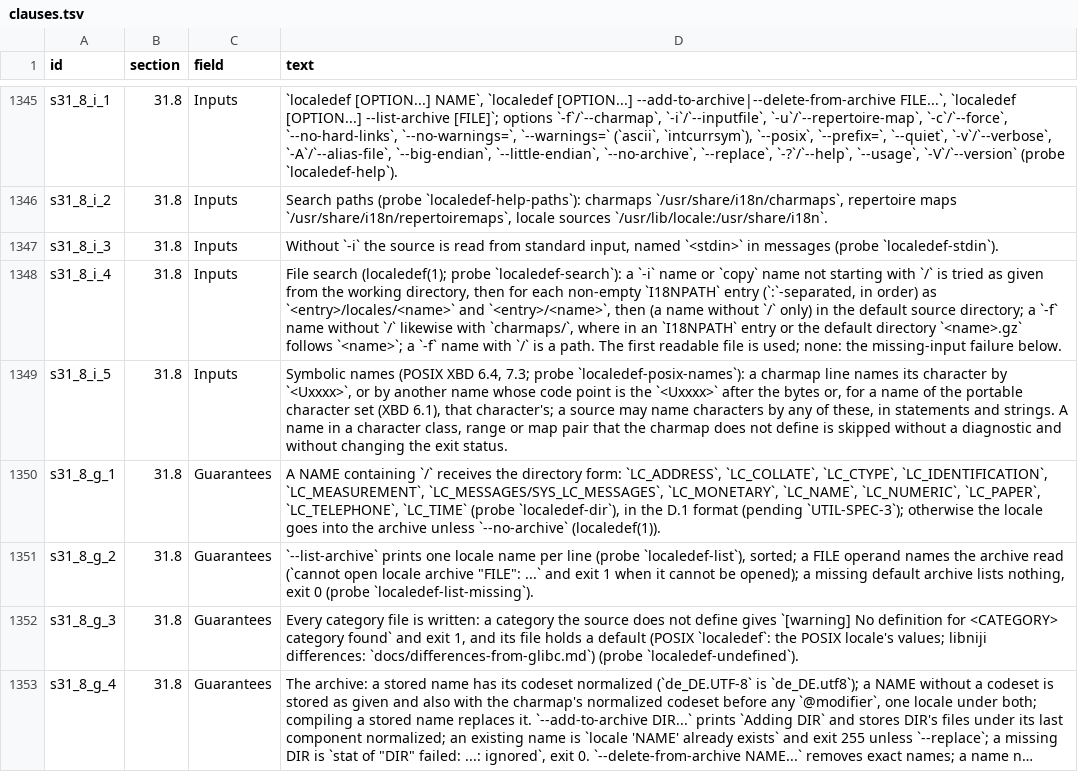
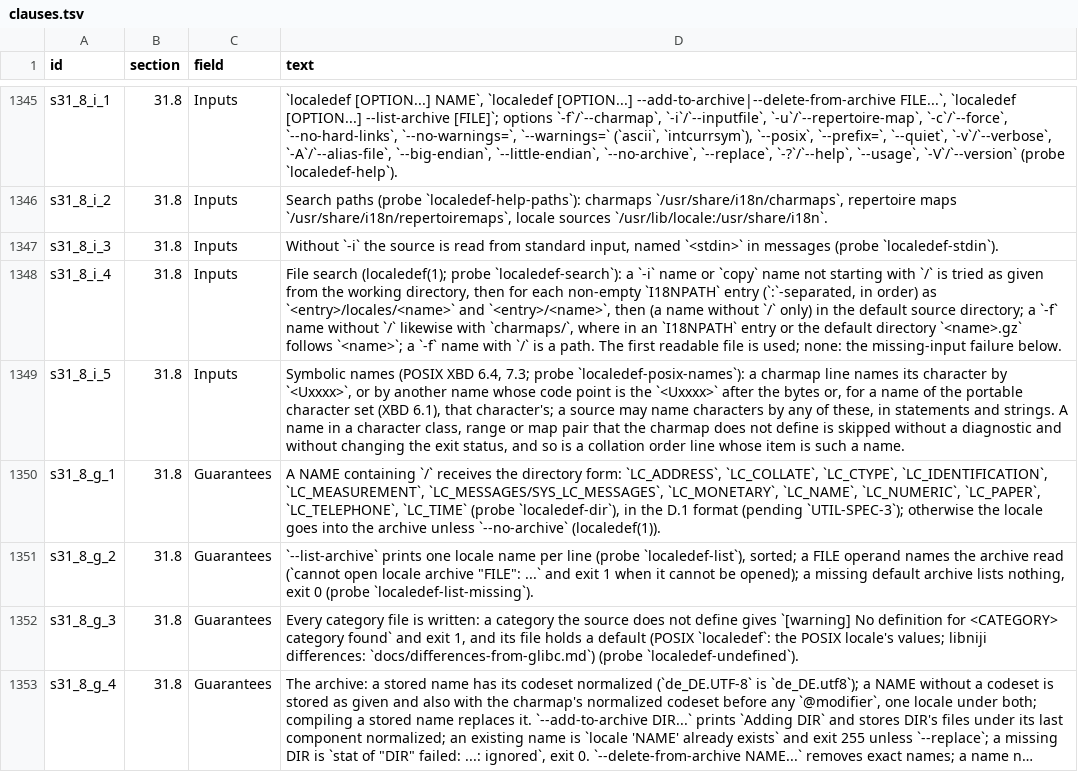
Before and after one commit to duskglow/libniji, a TSV file: spec/clauses.tsv, drawn as a sheet; only a part is shown, gaps mark what is left out; long unchanged cells end in ….

```diff
--- a/spec/clauses.tsv
+++ b/spec/clauses.tsv
@@ -1348,3 +1348,3 @@ s31_8_i_3	31.8	Inputs	Without `-i` the source is read from standard input, named
 s31_8_i_4	31.8	Inputs	File search (localedef(1); probe `localedef-search`): a `-i` name or `copy` name not starting with `/` is tried as given from the working directory, then for each non-empty `I18NPATH` entry (`:`-separated, in order) as `<entry>/locales/<name>` and `<entry>/<name>`, then (a name without `/` only) in the default source directory; a `-f` name without `/` likewise with `charmaps/`, where in an `I18NPATH` entry or the default directory `<name>.gz` follows `<name>`; a `-f` name with `/` is a path. The first readable file is used; none: the missing-input failure below.
-s31_8_i_5	31.8	Inputs	Symbolic names (POSIX XBD 6.4, 7.3; probe `localedef-posix-names`): a charmap line names its character by `<Uxxxx>`, or by another name whose code point is the `<Uxxxx>` after the bytes or, for a name of the portable character set (XBD 6.1), that character's; a source may name characters by any of these, in statements and strings. A name in a character class, range or map pair that the charmap does not define is skipped without a diagnostic and without changing the exit status.
+s31_8_i_5	31.8	Inputs	Symbolic names (POSIX XBD 6.4, 7.3; probe `localedef-posix-names`): a charmap line names its character by `<Uxxxx>`, or by another name whose code point is the `<Uxxxx>` after the bytes or, for a name of the portable character set (XBD 6.1), that character's; a source may name characters by any of these, in statements and strings. A name in a character class, range or map pair that the charmap does not define is skipped without a diagnostic and without changing the exit status, and so is a collation order line whose item is such a name.
 s31_8_g_1	31.8	Guarantees	A NAME containing `/` receives the directory form: `LC_ADDRESS`, `LC_COLLATE`, `LC_CTYPE`, `LC_IDENTIFICATION`, `LC_MEASUREMENT`, `LC_MESSAGES/SYS_LC_MESSAGES`, `LC_MONETARY`, `LC_NAME`, `LC_NUMERIC`, `LC_PAPER`, `LC_TELEPHONE`, `LC_TIME` (probe `localedef-dir`), in the D.1 format (pending `UTIL-SPEC-3`); otherwise the locale goes into the archive unless `--no-archive` (localedef(1)).
```
Also changed, not shown: 6 other files.
